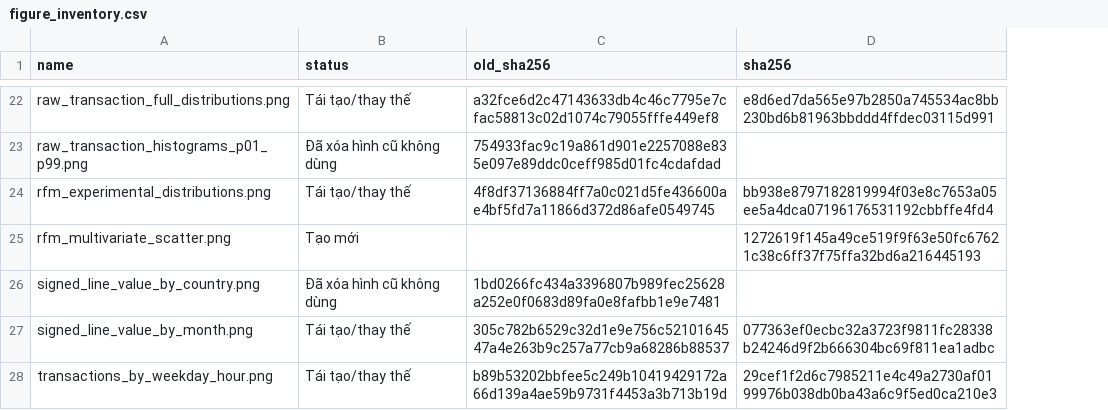
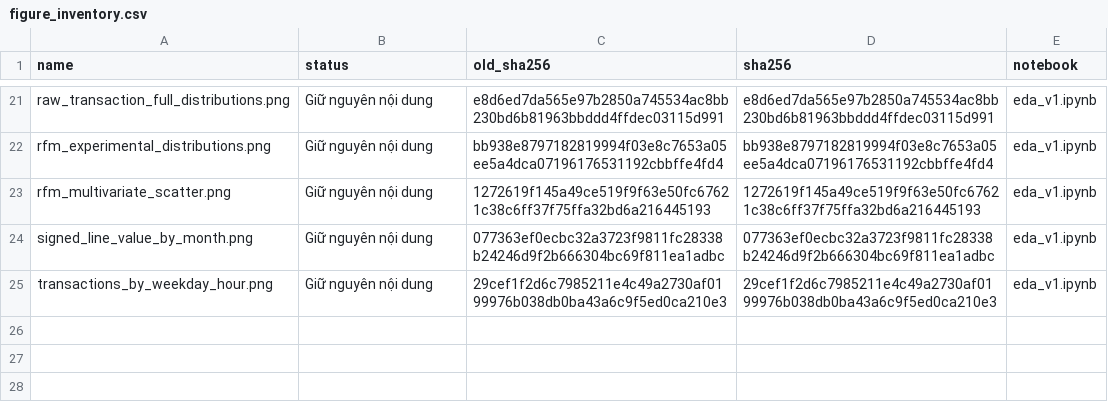
Before and after one commit to hieu110406/SGU-ML-High-Value-Customer-Prediction, a CSV file: project/experiments/eda_current_policy/figure_inventory.csv, drawn as a sheet; only a part is shown, gaps mark what is left out; removed rows and columns are numbered as before the commit, all else as after; the diff covers the shown part only; the diff names each change by its address in the sheet, - before the commit and + after, or states it on an @@ line.

```diff
--- a/project/experiments/eda_current_policy/figure_inventory.csv
+++ b/project/experiments/eda_current_policy/figure_inventory.csv
+column E (notebook), rows 21-25: all eda_v1.ipynb
-B21 (status): Tái tạo/thay thế
+B21 (status): Giữ nguyên nội dung
-C21 (old_sha256): a32fce6d2c47143633db4c46c7795e7cfac58813c02d1074c79055fffe449ef8
+C21 (old_sha256): e8d6ed7da565e97b2850a745534ac8bb230bd6b81963bbddd4ffdec03115d991
-row 23: raw_transaction_histograms_p01_p99.png | Đã xóa hình cũ không dùng | 754933fac9c19a861d901e2257088e835e097e89ddc0ceff985d01fc4cdafdad
-B22 (status): Tái tạo/thay thế
+B22 (status): Giữ nguyên nội dung
-C22 (old_sha256): 4f8df37136884ff7a0c021d5fe436600ae4bf5fd7a11866d372d86afe0549745
+C22 (old_sha256): bb938e8797182819994f03e8c7653a05ee5a4dca07196176531192cbbffe4fd4
-B23 (status): Tạo mới
+B23 (status): Giữ nguyên nội dung
-C23 (old_sha256): (empty)
+C23 (old_sha256): 1272619f145a49ce519f9f63e50fc67621c38c6ff37f75ffa32bd6a216445193
-row 26: signed_line_value_by_country.png | Đã xóa hình cũ không dùng | 1bd0266fc434a3396807b989fec25628a252e0f0683d89fa0e8fafbb1e9e7481
-B24:B25 (status): Tái tạo/thay thế
+B24:B25 (status): Giữ nguyên nội dung
-C24 (old_sha256): 305c782b6529c32d1e9e756c5210164547a4e263b9c257a77cb9a68286b88537
+C24 (old_sha256): 077363ef0ecbc32a3723f9811fc28338b24246d9f2b666304bc69f811ea1adbc
-C25 (old_sha256): b89b53202bbfee5c249b10419429172a66d139a4ae59b9731f4453a3b713b19d
+C25 (old_sha256): 29cef1f2d6c7985211e4c49a2730af0199976b038db0ba43a6c9f5ed0ca210e3
```
Also changed, not shown: 1 removed row and 38 edited cells elsewhere in this file, 10 other files.
